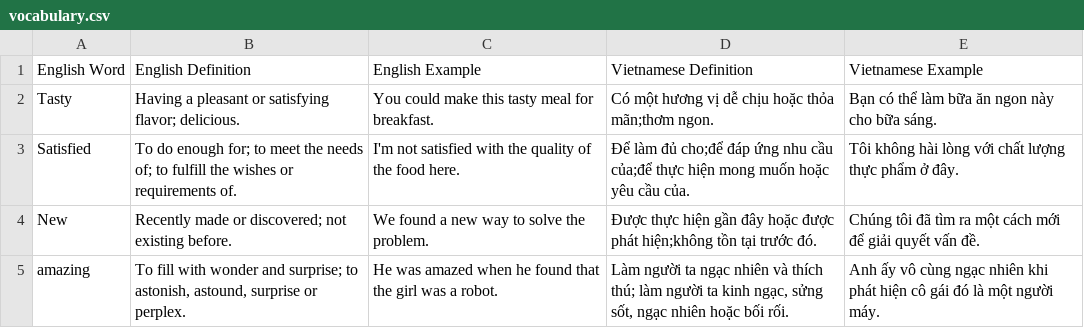
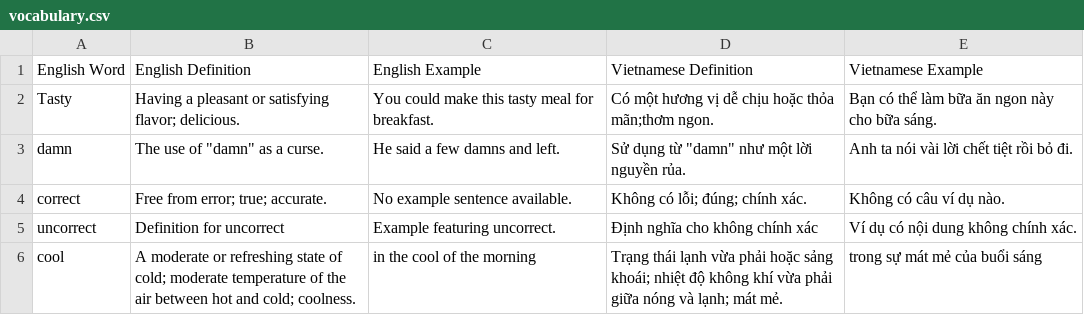
Before and after one commit to soujanyadhungel/englishvietlanguage, a CSV file: vocabulary.csv, drawn as a sheet.

Commit message:
Initial commit of Flask vocabulary learning app

```diff
--- a/vocabulary.csv
+++ b/vocabulary.csv
@@ -2,4 +2,5 @@ English Word,English Definition,English Example,Vietnamese Definition,Vietnamese
 Tasty,Having a pleasant or satisfying flavor; delicious.,You could make this tasty meal for breakfast.,Có một hương vị dễ chịu hoặc thỏa mãn;thơm ngon.,Bạn có thể làm bữa ăn ngon này cho bữa sáng.
-Satisfied,To do enough for; to meet the needs of; to fulfill the wishes or requirements of.,I'm not satisfied with the quality of the food here.,Để làm đủ cho;để đáp ứng nhu cầu của;để thực hiện mong muốn hoặc yêu cầu của.,Tôi không hài lòng với chất lượng thực phẩm ở đây.
-New,Recently made or discovered; not existing before.,We found a new way to solve the problem.,Được thực hiện gần đây hoặc được phát hiện;không tồn tại trước đó.,Chúng tôi đã tìm ra một cách mới để giải quyết vấn đề.
-amazing,"To fill with wonder and surprise; to astonish, astound, surprise or perplex.",He was amazed when he found that the girl was a robot.,"Làm người ta ngạc nhiên và thích thú; làm người ta kinh ngạc, sửng sốt, ngạc nhiên hoặc bối rối.",Anh ấy vô cùng ngạc nhiên khi phát hiện cô gái đó là một người máy.
+damn,"The use of ""damn"" as a curse.",He said a few damns and left.,"Sử dụng từ ""damn"" như một lời nguyền rủa.",Anh ta nói vài lời chết tiệt rồi bỏ đi.
+correct,Free from error; true; accurate.,No example sentence available.,Không có lỗi; đúng; chính xác.,Không có câu ví dụ nào.
+uncorrect,Definition for uncorrect,Example featuring uncorrect.,Định nghĩa cho không chính xác,Ví dụ có nội dung không chính xác.
+cool,A moderate or refreshing state of cold; moderate temperature of the air between hot and cold; coolness.,in the cool of the morning,Trạng thái lạnh vừa phải hoặc sảng khoái; nhiệt độ không khí vừa phải giữa nóng và lạnh; mát mẻ.,trong sự mát mẻ của buổi sáng
```
Also changed, not shown: 8 other files.
